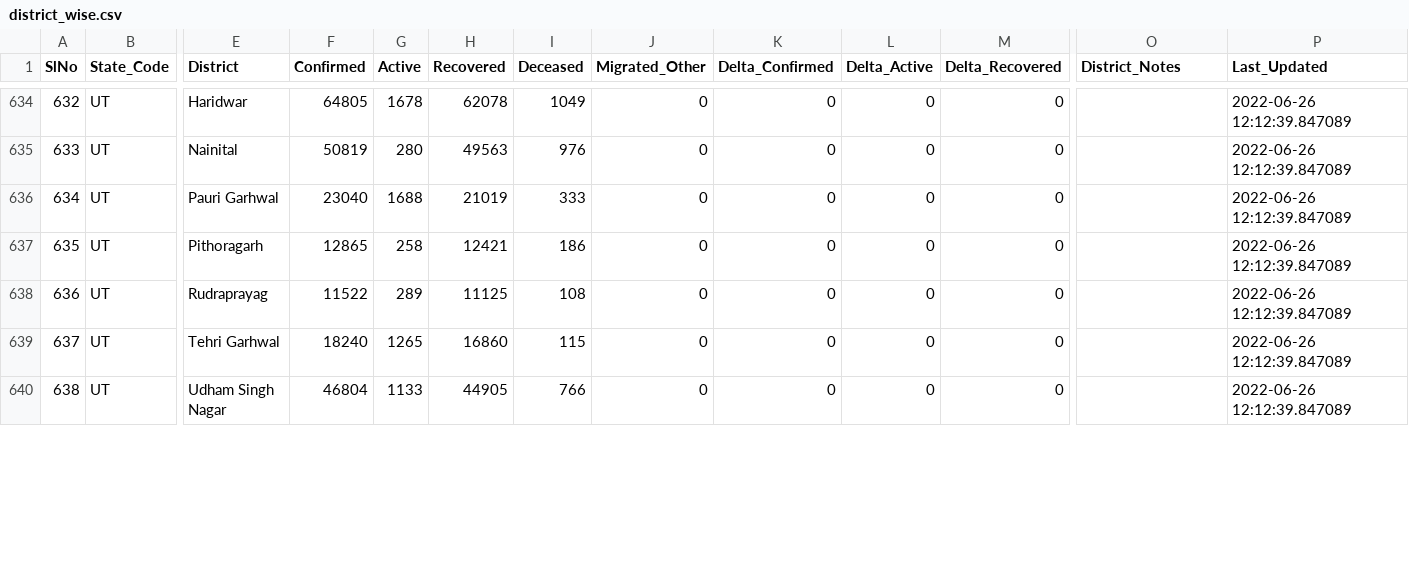
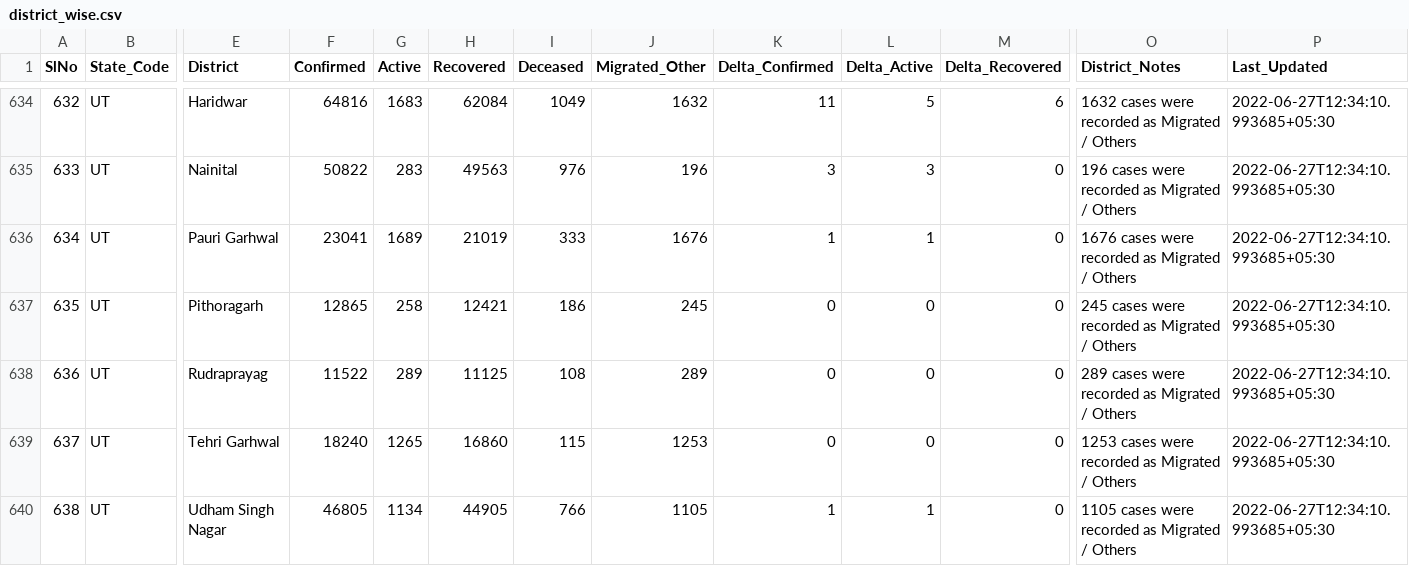
Before and after one commit to incovid19/data, a CSV file: csv/latest/district_wise.csv, drawn as a sheet; only a part is shown, gaps mark what is left out; the diff covers the shown part only; the diff names each change by its address in the sheet, - before the commit and + after, or states it on an @@ line.

```diff
--- a/csv/latest/district_wise.csv
+++ b/csv/latest/district_wise.csv
-F634 (Confirmed): 64805
+F634 (Confirmed): 64816
-G634 (Active): 1678
+G634 (Active): 1683
-H634 (Recovered): 62078
+H634 (Recovered): 62084
-J634 (Migrated_Other): 0
+J634 (Migrated_Other): 1632
-K634 (Delta_Confirmed): 0
+K634 (Delta_Confirmed): 11
-L634 (Delta_Active): 0
+L634 (Delta_Active): 5
-M634 (Delta_Recovered): 0
+M634 (Delta_Recovered): 6
-O634 (District_Notes): (empty)
+O634 (District_Notes): 1632 cases were recorded as Migrated / Others
-P634:P640 (Last_Updated): 2022-06-26 12:12:39.847089
+P634:P640 (Last_Updated): 2022-06-27T12:34:10.993685+05:30
-F635 (Confirmed): 50819
+F635 (Confirmed): 50822
-G635 (Active): 280
+G635 (Active): 283
-J635 (Migrated_Other): 0
+J635 (Migrated_Other): 196
-K635 (Delta_Confirmed): 0
+K635 (Delta_Confirmed): 3
-L635 (Delta_Active): 0
+L635 (Delta_Active): 3
-O635 (District_Notes): (empty)
+O635 (District_Notes): 196 cases were recorded as Migrated / Others
-F636 (Confirmed): 23040
+F636 (Confirmed): 23041
-G636 (Active): 1688
+G636 (Active): 1689
-J636 (Migrated_Other): 0
+J636 (Migrated_Other): 1676
-K636 (Delta_Confirmed): 0
+K636 (Delta_Confirmed): 1
-L636 (Delta_Active): 0
+L636 (Delta_Active): 1
-O636 (District_Notes): (empty)
+O636 (District_Notes): 1676 cases were recorded as Migrated / Others
-J637 (Migrated_Other): 0
+J637 (Migrated_Other): 245
-O637 (District_Notes): (empty)
+O637 (District_Notes): 245 cases were recorded as Migrated / Others
-J638 (Migrated_Other): 0
+J638 (Migrated_Other): 289
-O638 (District_Notes): (empty)
+O638 (District_Notes): 289 cases were recorded as Migrated / Others
-J639 (Migrated_Other): 0
+J639 (Migrated_Other): 1253
-O639 (District_Notes): (empty)
+O639 (District_Notes): 1253 cases were recorded as Migrated / Others
-F640 (Confirmed): 46804
+F640 (Confirmed): 46805
-G640 (Active): 1133
+G640 (Active): 1134
-J640 (Migrated_Other): 0
+J640 (Migrated_Other): 1105
-K640 (Delta_Confirmed): 0
+K640 (Delta_Confirmed): 1
-L640 (Delta_Active): 0
+L640 (Delta_Active): 1
-O640 (District_Notes): (empty)
+O640 (District_Notes): 1105 cases were recorded as Migrated / Others
```
Also changed, not shown: 1 removed row, 40 edited cells and row numbers in column A elsewhere in this file, csv/latest/state_wise.csv, csv/latest/state_wise_daily.csv, 5 other files.
